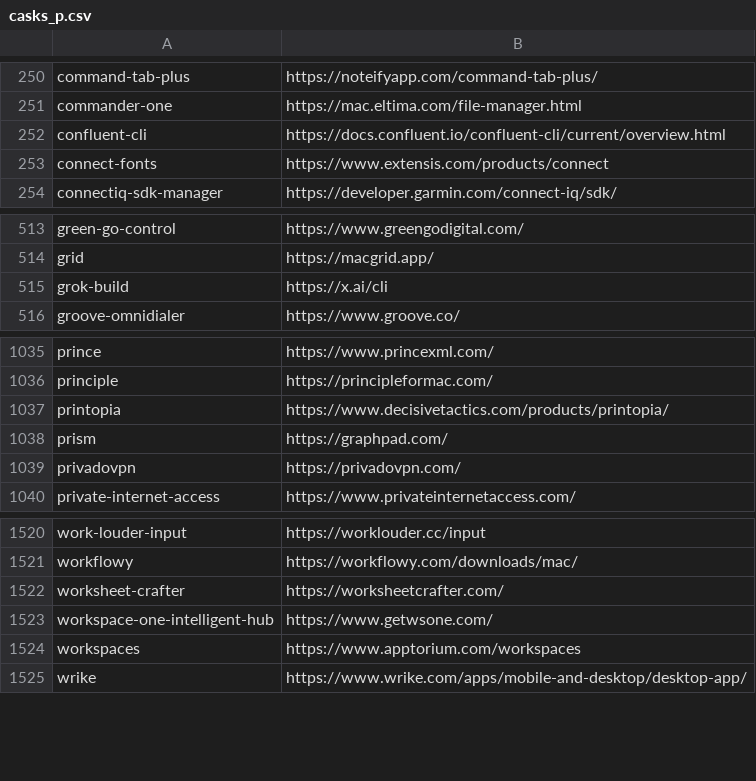
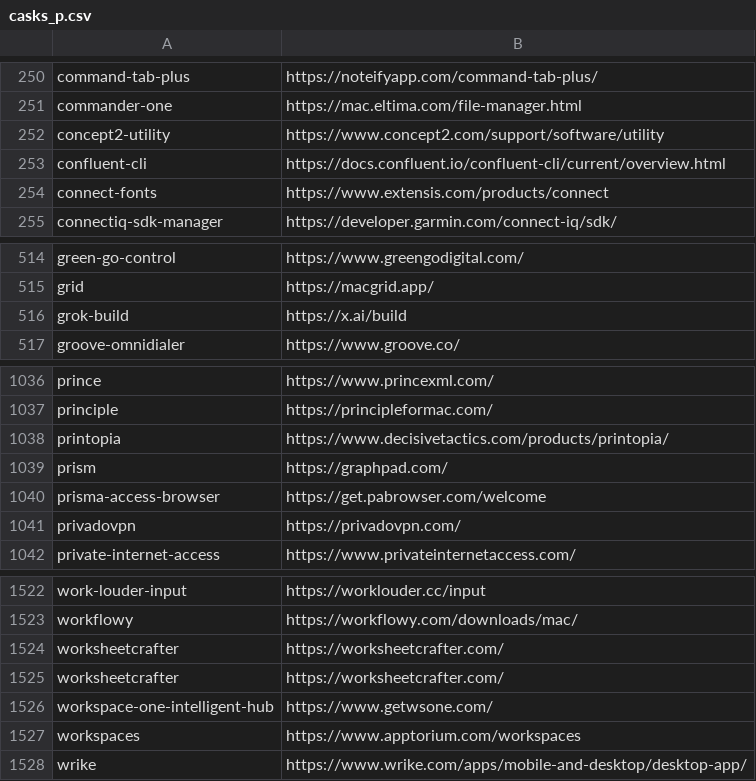
Before and after one commit to tinhkyaw/tinhkyaw, a CSV file: lists/casks_p.csv, drawn as a sheet; only a part is shown, gaps mark what is left out; addresses are those after the commit; the diff names each change by its address in the sheet, - before the commit and + after, or states it on an @@ line.

```diff
--- a/lists/casks_p.csv
+++ b/lists/casks_p.csv
+row 252: concept2-utility | https://www.concept2.com/support/software/utility
-B516: https://x.ai/cli
+B516: https://x.ai/build
+row 1040: prisma-access-browser | https://get.pabrowser.com/welcome
-A1524: worksheet-crafter
+A1524: worksheetcrafter
+row 1525: worksheetcrafter | https://worksheetcrafter.com/
```
Also changed, not shown: lists/casks.csv, lists/casks_i.csv, 4 other files.
